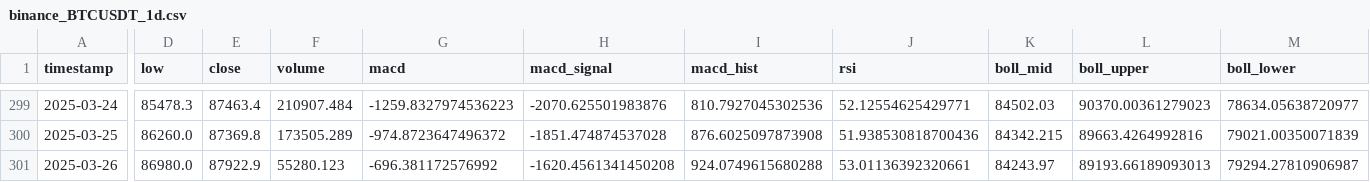
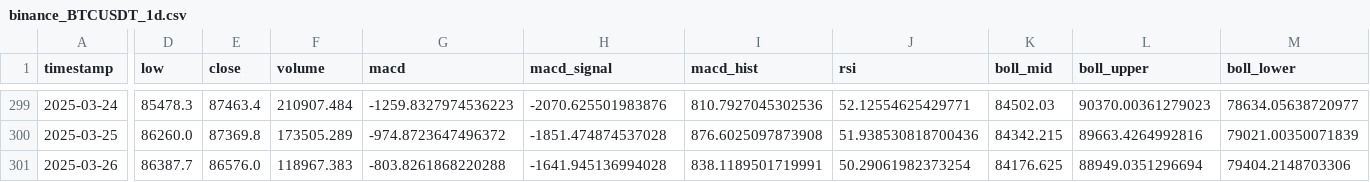
Before and after one commit to Hogna67/crypto-data, a CSV file: data/binance_BTCUSDT_1d.csv, drawn as a sheet; only a part is shown, gaps mark what is left out; the diff covers the shown part only; the diff names each change by its address in the sheet, - before the commit and + after, or states it on an @@ line.

Commit message:
更新 binance BTC/USDT 1d 數據 - 2025-03-27 00:05:22

```diff
--- a/data/binance_BTCUSDT_1d.csv
+++ b/data/binance_BTCUSDT_1d.csv
-D301 (low): 86980.0
+D301 (low): 86387.7
-E301 (close): 87922.9
+E301 (close): 86576.0
-F301 (volume): 55280.123
+F301 (volume): 118967.383
-G301 (macd): -696.381172576992
+G301 (macd): -803.8261868220288
-H301 (macd_signal): -1620.4561341450208
+H301 (macd_signal): -1641.945136994028
-I301 (macd_hist): 924.0749615680288
+I301 (macd_hist): 838.1189501719991
-J301 (rsi): 53.01136392320661
+J301 (rsi): 50.29061982373254
-K301 (boll_mid): 84243.97
+K301 (boll_mid): 84176.625
-L301 (boll_upper): 89193.66189093013
+L301 (boll_upper): 88949.0351296694
-M301 (boll_lower): 79294.27810906987
+M301 (boll_lower): 79404.2148703306
```
Also changed, not shown: 3 edited cells elsewhere in this file.
